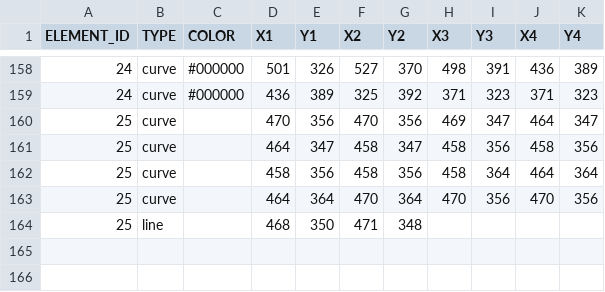
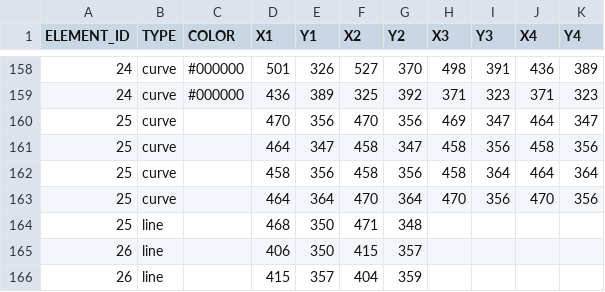
Before and after one commit to itblockz/NewYearGraphics, a CSV file: data/lines.csv, drawn as a sheet; only a part is shown, gaps mark what is left out; the diff names each change by its address in the sheet, - before the commit and + after, or states it on an @@ line.

```diff
--- a/data/lines.csv
+++ b/data/lines.csv
+row 165: 26 | line |  | 406 | 350 | 415 | 357
+row 166: 26 | line |  | 415 | 357 | 404 | 359
```
Also changed, not shown: data/elements.csv, 1 other file.
